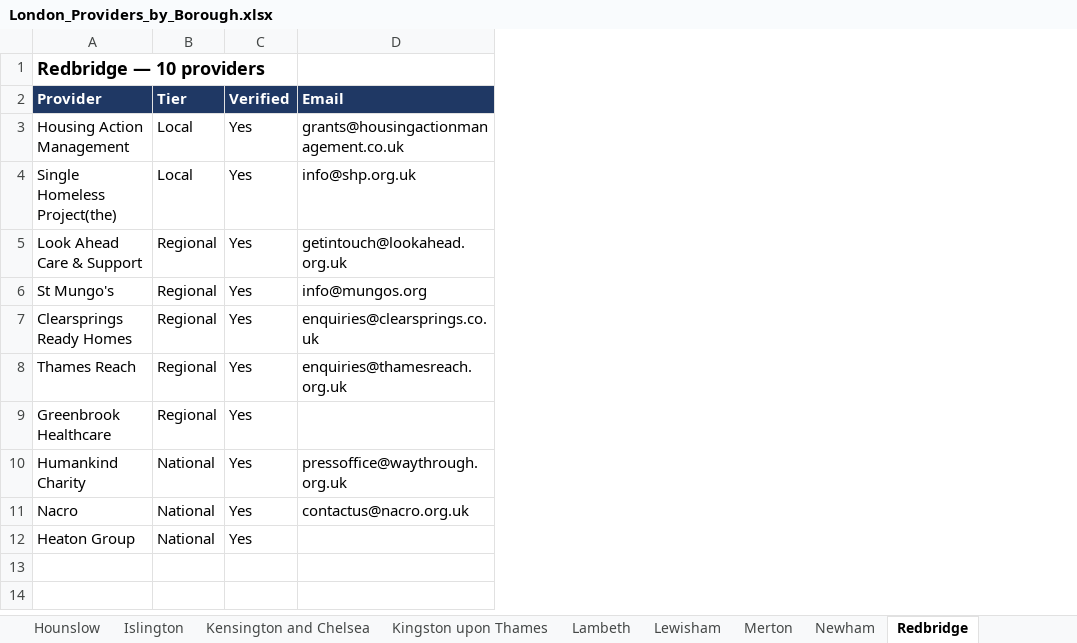
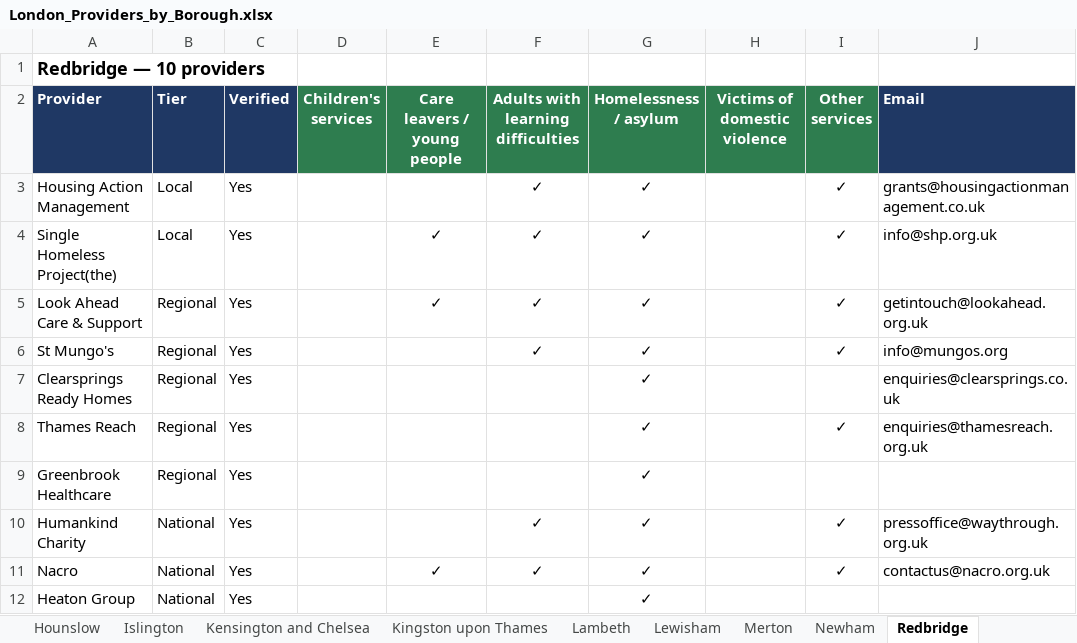
Before and after one commit to mchristo839/housing, an Excel workbook: London_Providers_by_Borough.xlsx, sheet Redbridge, drawn as a sheet; only a part is shown; values as stored, in another font and other column widths than the file's, no borders; the diff names each change by its address in the sheet, - before the commit and + after, or states it on an @@ line.

```diff
--- a/London_Providers_by_Borough.xlsx (sheet Redbridge)
+++ b/London_Providers_by_Borough.xlsx (sheet Redbridge)
+column D (Children's services), empty
+column E (Care leavers / young people), rows 4-11: ✓ | ✓ |  |  |  |  |  | ✓
+column F, rows 2-11: Adults with learning difficulties | ✓ | ✓ | ✓ | ✓ |  |  |  | ✓ | ✓
+column G (Homelessness / asylum), rows 3-12: all ✓
+column H (Victims of domestic violence), empty
+column I (Other services), rows 3-11: ✓ | ✓ | ✓ | ✓ |  | ✓ |  | ✓ | ✓
```
Also changed, not shown: sheet Lambeth, sheet Wandsworth, sheet Greenwich, sheet Kensington and Chelsea, sheet City of London, sheet Southwark, 28 more sheets, 1 other file.
